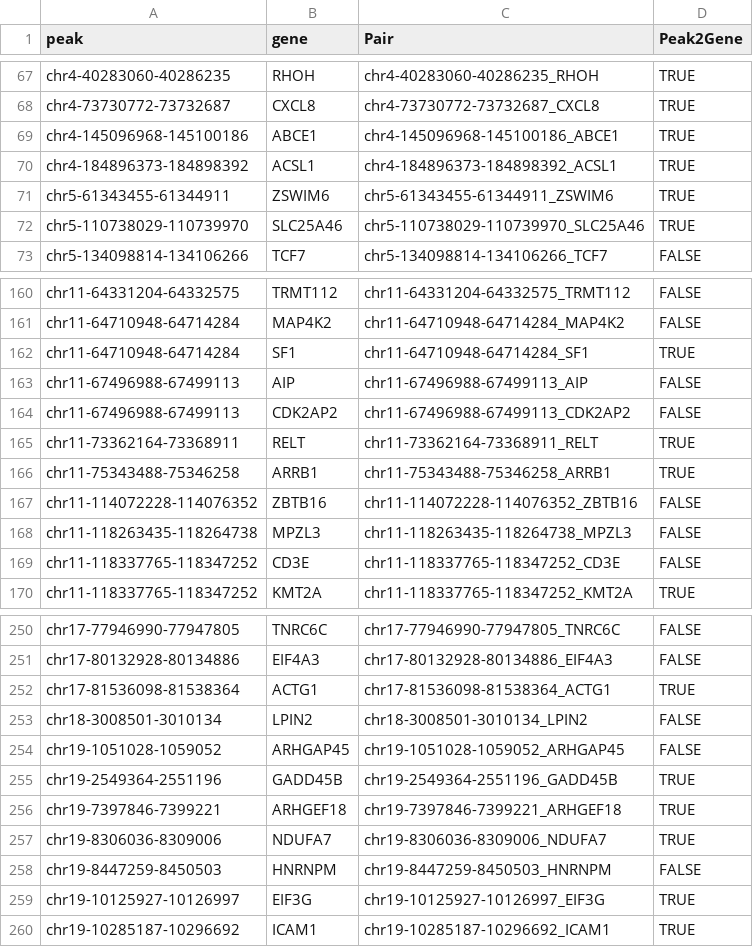
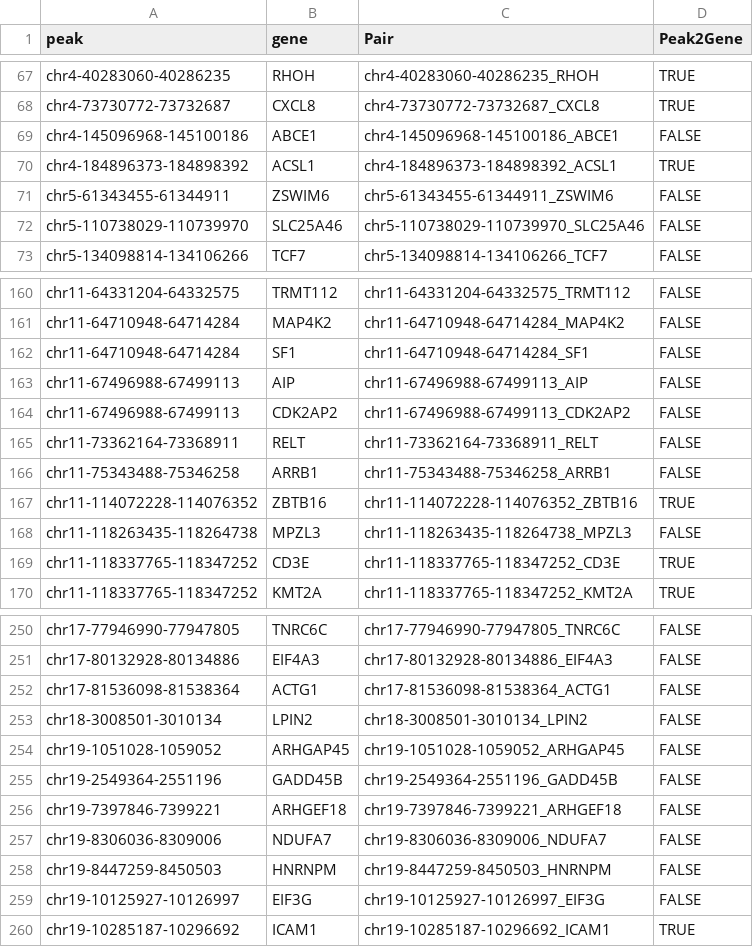
Before and after one commit to Jadehhhh/Hackathon-Summer-2024, a CSV file: prediction/prediction.csv, drawn as a sheet; only a part is shown, gaps mark what is left out; the diff covers the shown part only.

Commit message:
Add files via upload

```diff
--- a/prediction/prediction.csv
+++ b/prediction/prediction.csv
@@ -68,6 +68,6 @@ chr4-40283060-40286235,RHOH,chr4-40283060-40286235_RHOH,TRUE
 chr4-73730772-73732687,CXCL8,chr4-73730772-73732687_CXCL8,TRUE
-chr4-145096968-145100186,ABCE1,chr4-145096968-145100186_ABCE1,TRUE
+chr4-145096968-145100186,ABCE1,chr4-145096968-145100186_ABCE1,FALSE
 chr4-184896373-184898392,ACSL1,chr4-184896373-184898392_ACSL1,TRUE
-chr5-61343455-61344911,ZSWIM6,chr5-61343455-61344911_ZSWIM6,TRUE
-chr5-110738029-110739970,SLC25A46,chr5-110738029-110739970_SLC25A46,TRUE
+chr5-61343455-61344911,ZSWIM6,chr5-61343455-61344911_ZSWIM6,FALSE
+chr5-110738029-110739970,SLC25A46,chr5-110738029-110739970_SLC25A46,FALSE
 chr5-134098814-134106266,TCF7,chr5-134098814-134106266_TCF7,FALSE
@@ -161,10 +161,10 @@ chr11-64331204-64332575,TRMT112,chr11-64331204-64332575_TRMT112,FALSE
 chr11-64710948-64714284,MAP4K2,chr11-64710948-64714284_MAP4K2,FALSE
-chr11-64710948-64714284,SF1,chr11-64710948-64714284_SF1,TRUE
+chr11-64710948-64714284,SF1,chr11-64710948-64714284_SF1,FALSE
 chr11-67496988-67499113,AIP,chr11-67496988-67499113_AIP,FALSE
 chr11-67496988-67499113,CDK2AP2,chr11-67496988-67499113_CDK2AP2,FALSE
-chr11-73362164-73368911,RELT,chr11-73362164-73368911_RELT,TRUE
-chr11-75343488-75346258,ARRB1,chr11-75343488-75346258_ARRB1,TRUE
-chr11-114072228-114076352,ZBTB16,chr11-114072228-114076352_ZBTB16,FALSE
+chr11-73362164-73368911,RELT,chr11-73362164-73368911_RELT,FALSE
+chr11-75343488-75346258,ARRB1,chr11-75343488-75346258_ARRB1,FALSE
+chr11-114072228-114076352,ZBTB16,chr11-114072228-114076352_ZBTB16,TRUE
 chr11-118263435-118264738,MPZL3,chr11-118263435-118264738_MPZL3,FALSE
-chr11-118337765-118347252,CD3E,chr11-118337765-118347252_CD3E,FALSE
+chr11-118337765-118347252,CD3E,chr11-118337765-118347252_CD3E,TRUE
 chr11-118337765-118347252,KMT2A,chr11-118337765-118347252_KMT2A,TRUE
@@ -251,10 +251,10 @@ chr17-77946990-77947805,TNRC6C,chr17-77946990-77947805_TNRC6C,FALSE
 chr17-80132928-80134886,EIF4A3,chr17-80132928-80134886_EIF4A3,FALSE
-chr17-81536098-81538364,ACTG1,chr17-81536098-81538364_ACTG1,TRUE
+chr17-81536098-81538364,ACTG1,chr17-81536098-81538364_ACTG1,FALSE
 chr18-3008501-3010134,LPIN2,chr18-3008501-3010134_LPIN2,FALSE
 chr19-1051028-1059052,ARHGAP45,chr19-1051028-1059052_ARHGAP45,FALSE
-chr19-2549364-2551196,GADD45B,chr19-2549364-2551196_GADD45B,TRUE
-chr19-7397846-7399221,ARHGEF18,chr19-7397846-7399221_ARHGEF18,TRUE
-chr19-8306036-8309006,NDUFA7,chr19-8306036-8309006_NDUFA7,TRUE
+chr19-2549364-2551196,GADD45B,chr19-2549364-2551196_GADD45B,FALSE
+chr19-7397846-7399221,ARHGEF18,chr19-7397846-7399221_ARHGEF18,FALSE
+chr19-8306036-8309006,NDUFA7,chr19-8306036-8309006_NDUFA7,FALSE
 chr19-8447259-8450503,HNRNPM,chr19-8447259-8450503_HNRNPM,FALSE
-chr19-10125927-10126997,EIF3G,chr19-10125927-10126997_EIF3G,TRUE
+chr19-10125927-10126997,EIF3G,chr19-10125927-10126997_EIF3G,FALSE
 chr19-10285187-10296692,ICAM1,chr19-10285187-10296692_ICAM1,TRUE
```
Also changed, not shown: 18 edited cells elsewhere in this file.
